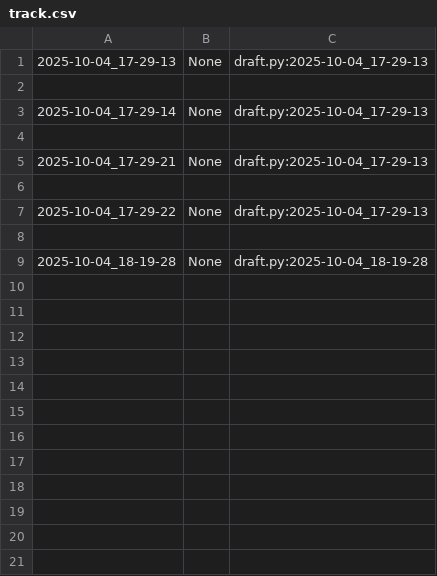
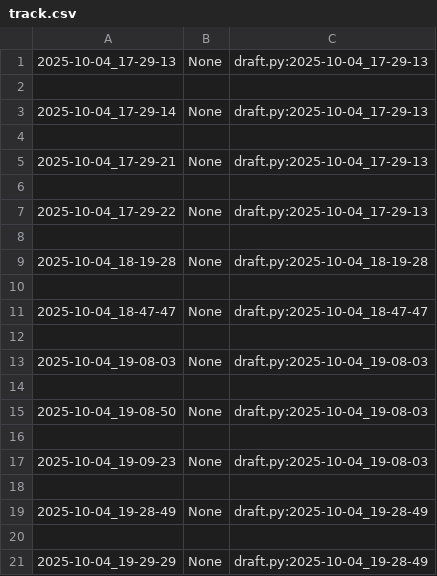
Before and after one commit to aclara85/teste_dd_ab, a CSV file: poo/.tko/track/animal/track.csv, drawn as a sheet; the diff names each change by its address in the sheet, - before the commit and + after, or states it on an @@ line.

Commit message:
atividade ANIMAL feita e pontuada

```diff
--- a/poo/.tko/track/animal/track.csv
+++ b/poo/.tko/track/animal/track.csv
+row 10: (empty)
+row 11: 2025-10-04_18-47-47 | None | draft.py:2025-10-04_18-47-47
+row 12: (empty)
+row 13: 2025-10-04_19-08-03 | None | draft.py:2025-10-04_19-08-03
+row 14: (empty)
+row 15: 2025-10-04_19-08-50 | None | draft.py:2025-10-04_19-08-03
+row 16: (empty)
+row 17: 2025-10-04_19-09-23 | None | draft.py:2025-10-04_19-08-03
+row 18: (empty)
+row 19: 2025-10-04_19-28-49 | None | draft.py:2025-10-04_19-28-49
+row 20: (empty)
+row 21: 2025-10-04_19-29-29 | None | draft.py:2025-10-04_19-28-49
```
Also changed, not shown: 5 other files.
